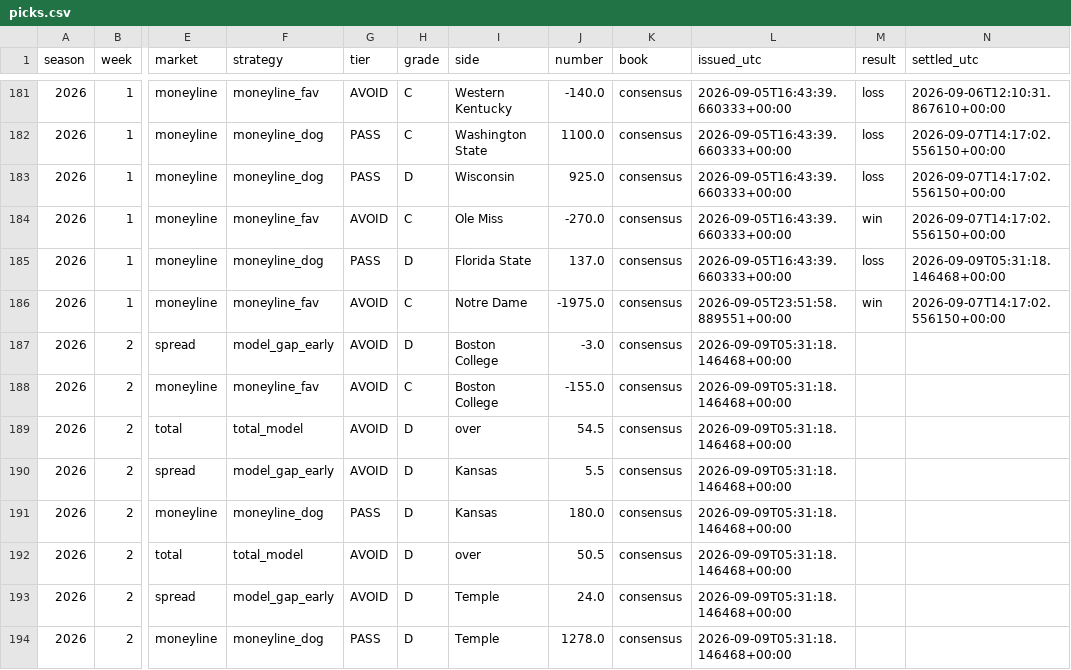
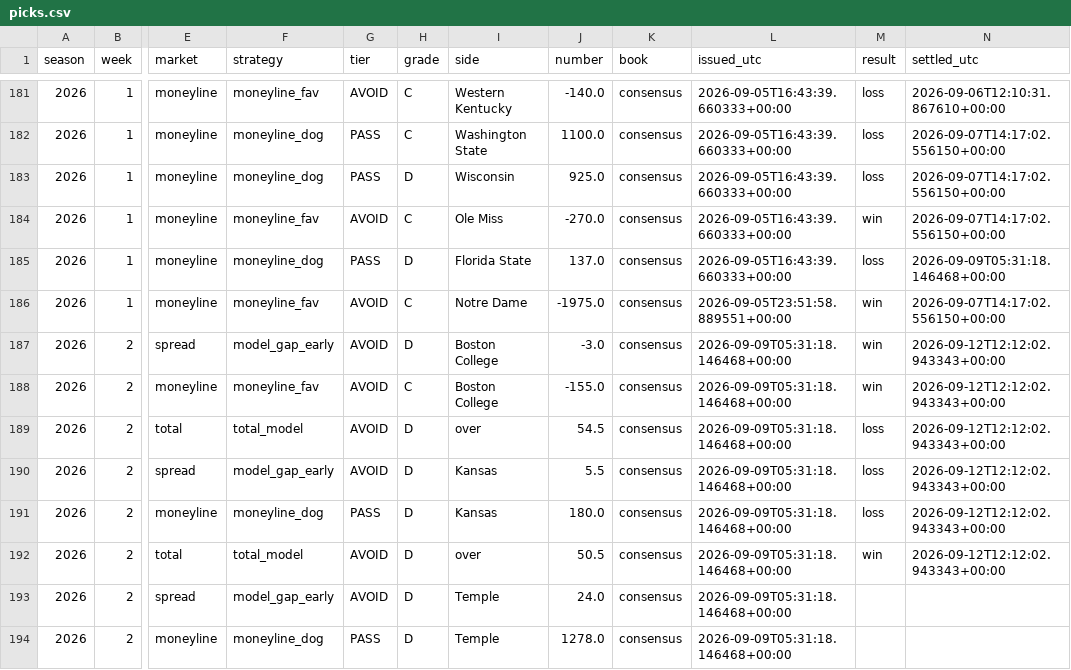
Before and after one commit to fourty2se7en/cfb-card, a CSV file: docs/picks.csv, drawn as a sheet; only a part is shown, gaps mark what is left out; the diff names each change by its address in the sheet, - before the commit and + after, or states it on an @@ line.

```diff
--- a/docs/picks.csv
+++ b/docs/picks.csv
-M187:M188 (result): (empty)
+M187:M188 (result): win
-N187:N192 (settled_utc): (empty)
+N187:N192 (settled_utc): 2026-09-12T12:12:02.943343+00:00
-M189:M191 (result): (empty)
+M189:M191 (result): loss
-M192 (result): (empty)
+M192 (result): win
```
Also changed, not shown: docs/ledger.csv, scripts/data/games.csv, 7 other files.
